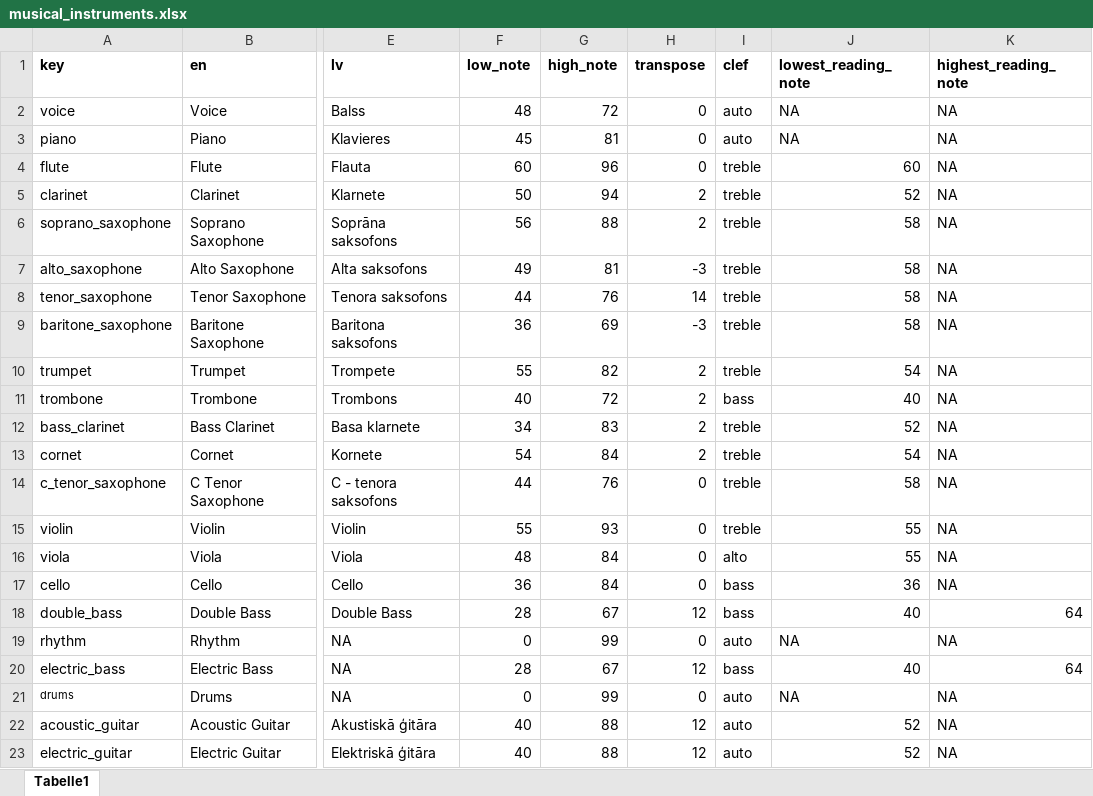
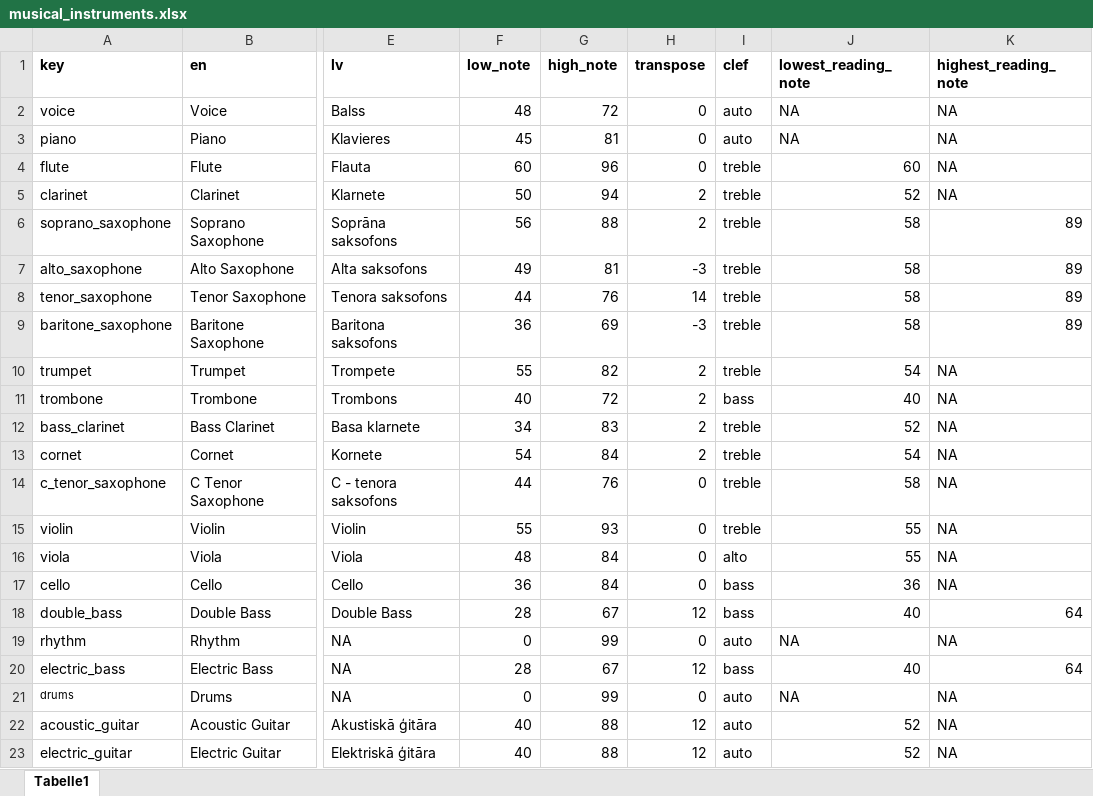
Before and after one commit to sebsilas/musicassessr, an Excel workbook: data-raw/musical_instruments.xlsx, sheet Tabelle1, drawn as a sheet; only a part is shown, gaps mark what is left out; values as stored, in another font and other column widths than the file's, no borders; the diff names each change by its address in the sheet, - before the commit and + after, or states it on an @@ line.

```diff
--- a/data-raw/musical_instruments.xlsx (sheet Tabelle1)
+++ b/data-raw/musical_instruments.xlsx (sheet Tabelle1)
-K6:K9 (highest_reading_note): NA
+K6:K9 (highest_reading_note): 89
```
Also changed, not shown: 17 other files.
